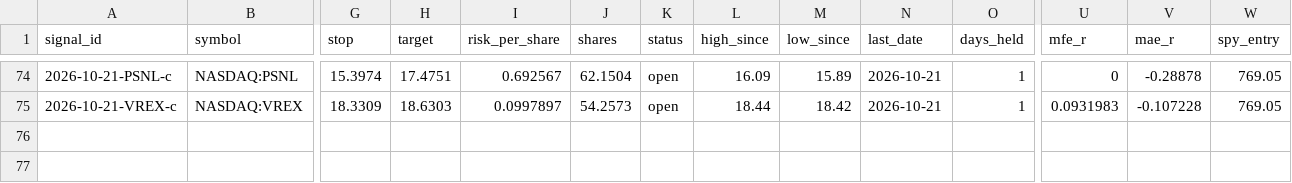
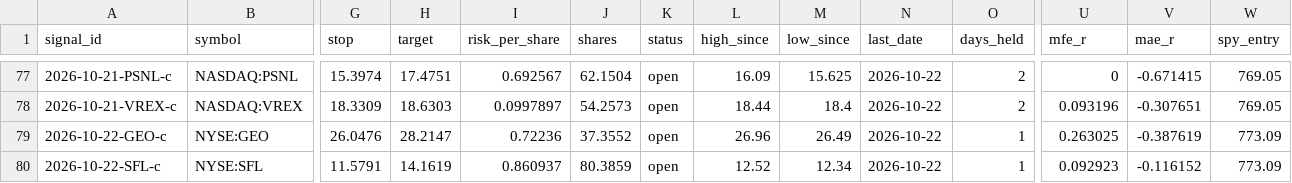
Before and after one commit to Topcat357/Strong-Stock-Lab, a CSV file: data/trades.csv, drawn as a sheet; only a part is shown, gaps mark what is left out; addresses are those after the commit; rows hold the shown columns only; the diff covers the shown part only; the diff names each change by its address in the sheet, - before the commit and + after, or states it on an @@ line.

```diff
--- a/data/trades.csv
+++ b/data/trades.csv
-M77 (low_since): 15.89
+M77 (low_since): 15.625
-N77:N78 (last_date): 2026-10-21
+N77:N78 (last_date): 2026-10-22
-O77:O78 (days_held): 1
+O77:O78 (days_held): 2
-V77 (mae_r): -0.28878
+V77 (mae_r): -0.671415
-M78 (low_since): 18.42
+M78 (low_since): 18.4
-U78 (mfe_r): 0.0931983
+U78 (mfe_r): 0.093196
-V78 (mae_r): -0.107228
+V78 (mae_r): -0.307651
+row 79: 2026-10-22-GEO-c | NYSE:GEO | 26.0476 | 28.2147 | 0.72236 | 37.3552 | open | 26.96 | 26.49 | 2026-10-22 | 1 | 0.263025 | -0.387619 | 773.09
+row 80: 2026-10-22-SFL-c | NYSE:SFL | 11.5791 | 14.1619 | 0.860937 | 80.3859 | open | 12.52 | 12.34 | 2026-10-22 | 1 | 0.092923 | -0.116152 | 773.09
```
Also changed, not shown: 3 added rows and 37 edited cells elsewhere in this file, data/macro.csv, data/news_tags.csv, 5 other files.
